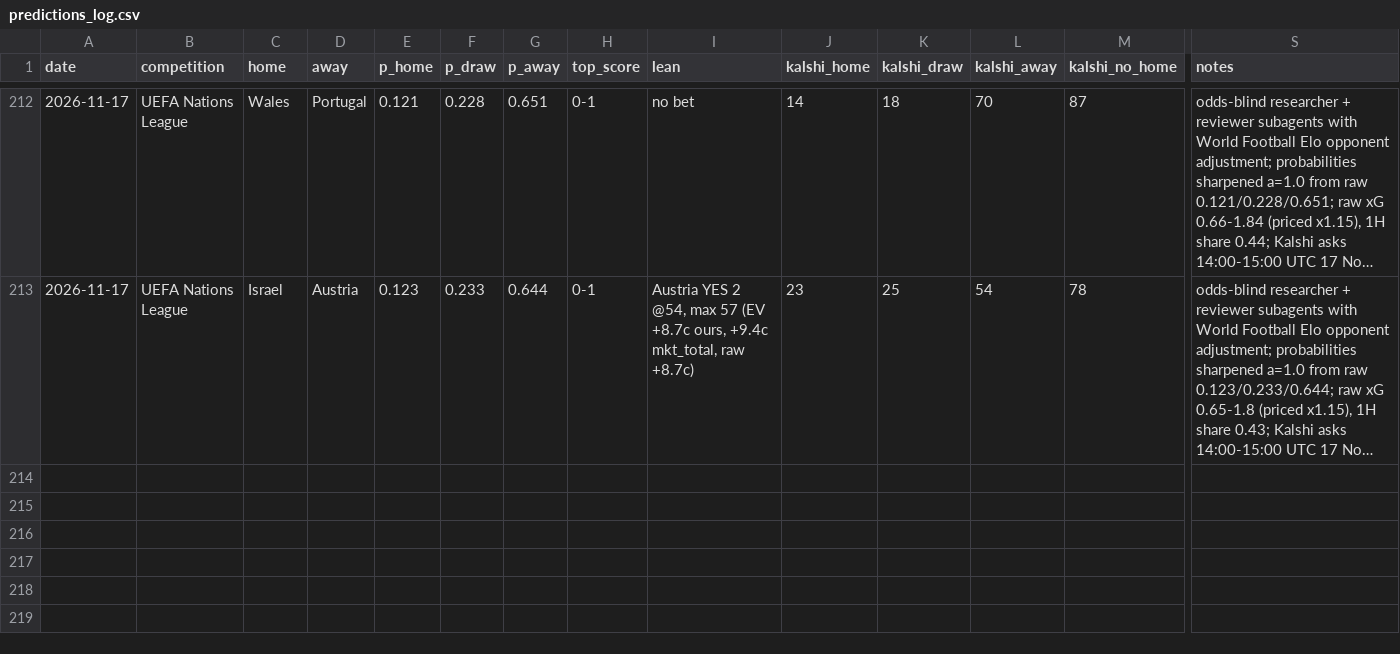
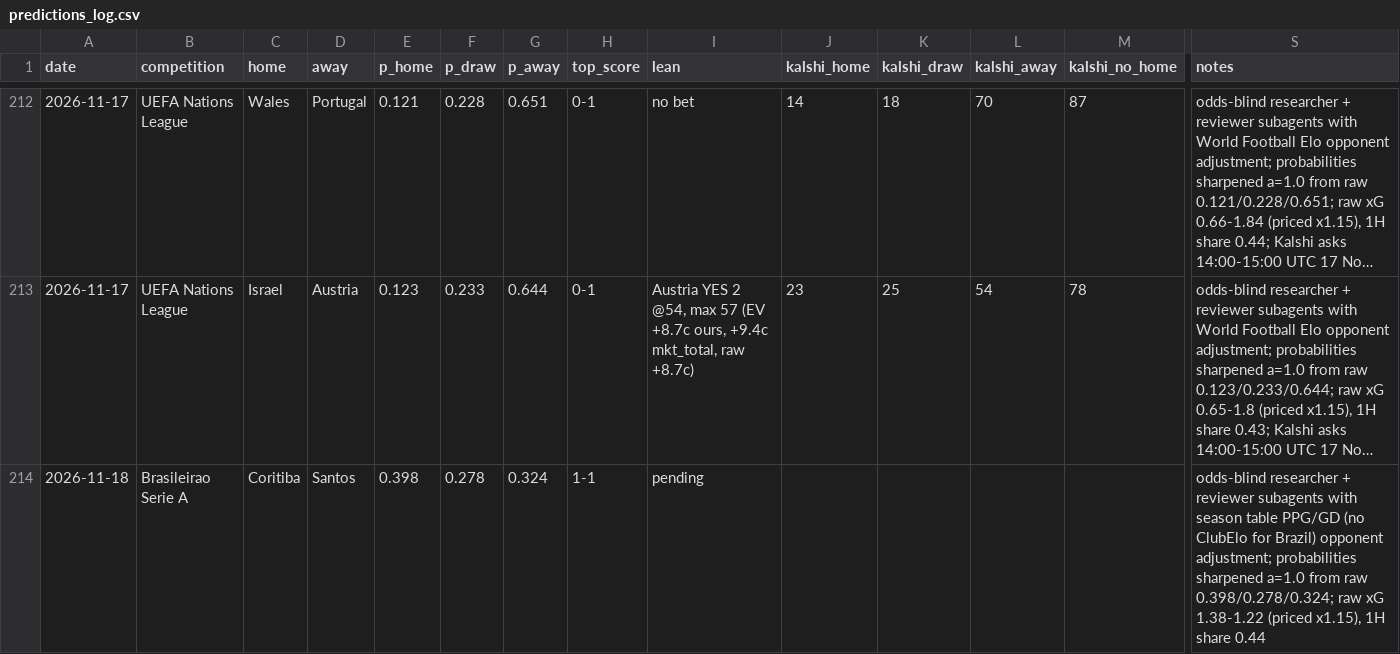
Before and after one commit to bobaoxu2001/Quantitative-Finance, a CSV file: football/predictions_log.csv, drawn as a sheet; only a part is shown, gaps mark what is left out; long unchanged cells end in …; rows hold the shown columns only; the diff names each change by its address in the sheet, - before the commit and + after, or states it on an @@ line.

```diff
--- a/football/predictions_log.csv
+++ b/football/predictions_log.csv
+row 214: 2026-11-18 | Brasileirao Serie A | Coritiba | Santos | 0.398 | 0.278 | 0.324 | 1-1 | pending |  |  |  |  | odds-blind researcher + reviewer subagents with season table PPG/GD (no ClubElo for Brazil) opponent adjustment; probabilities sharpened a=1.0 from raw 0.398/0.278/0.324; raw xG 1.38-1.22 (priced x1.15), 1H share 0.44
```
